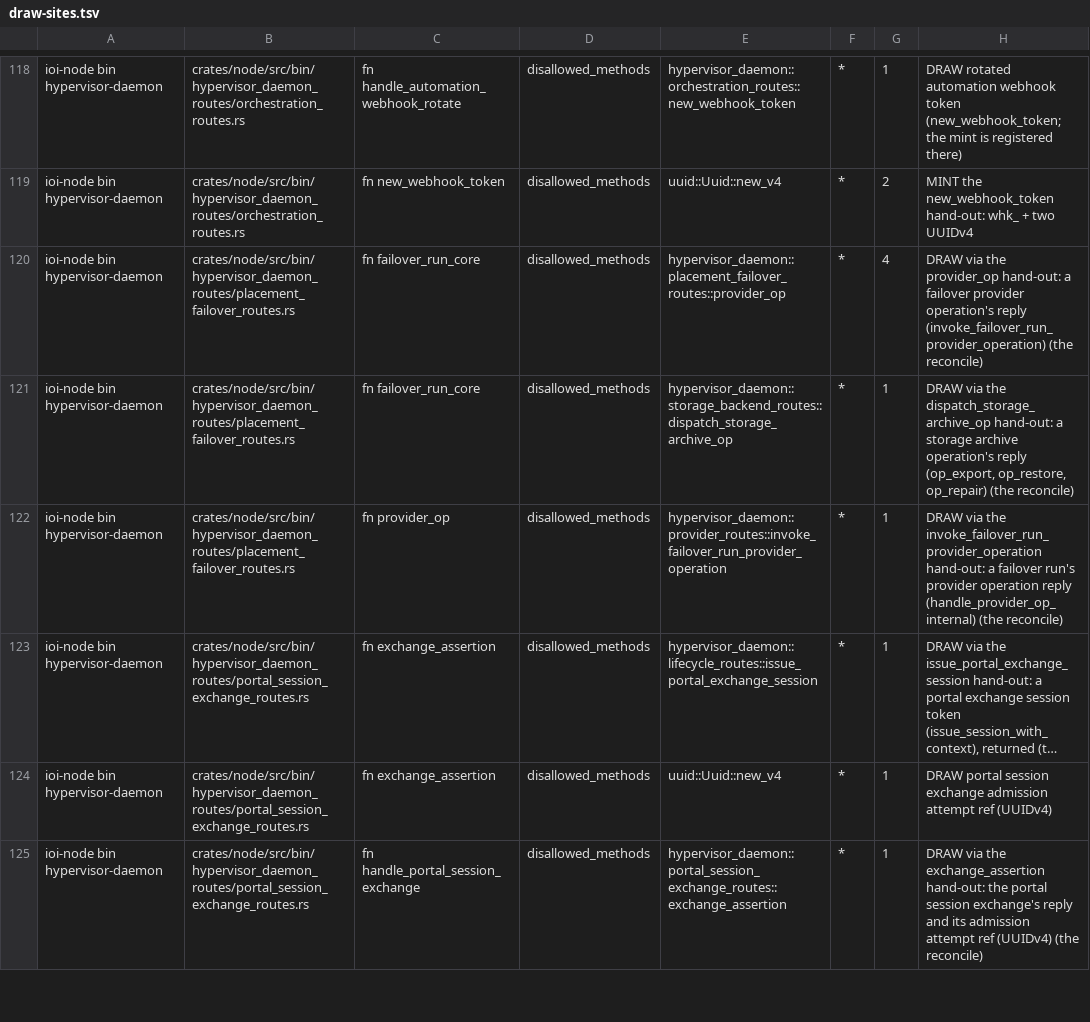
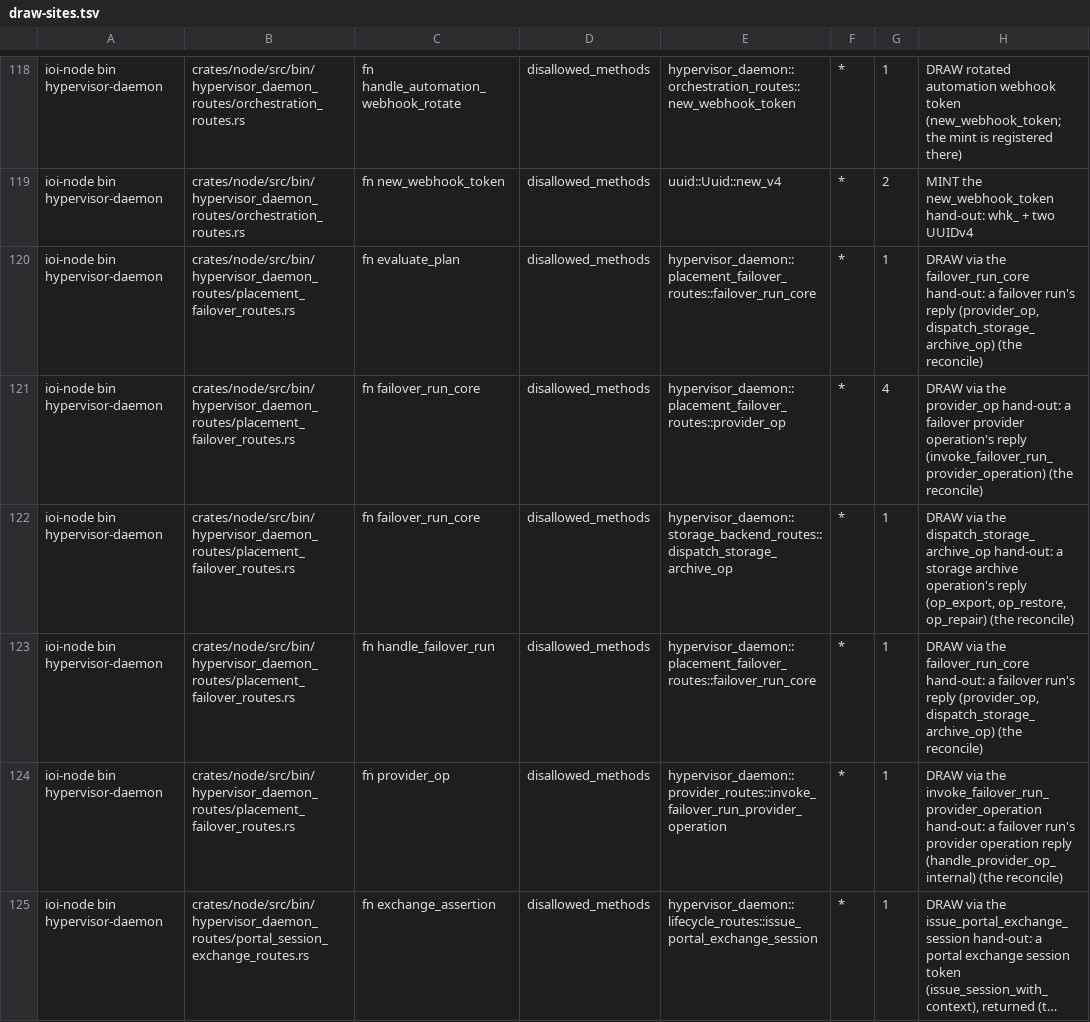
Before and after one commit to ioi-foundation/ioi, a TSV file: crates/node/mint-gate/draw-sites.tsv, drawn as a sheet; only a part is shown, gaps mark what is left out; the shorter side is filled out with more unchanged rows; long unchanged cells end in …; the diff names each change by its address in the sheet, - before the commit and + after, or states it on an @@ line.

```diff
--- a/crates/node/mint-gate/draw-sites.tsv
+++ b/crates/node/mint-gate/draw-sites.tsv
+row 120: ioi-node bin hypervisor-daemon | crates/node/src/bin/hypervisor_daemon_routes/placement_failover_routes.rs | fn evaluate_plan | disallowed_methods | hypervisor_daemon::placement_failover_routes::failover_run_core | * | 1 | DRAW via the failover_run_core hand-out: a failover run's reply (provider_op, dispatch_storage_archive_op) (the reconcile)
+row 123: ioi-node bin hypervisor-daemon | crates/node/src/bin/hypervisor_daemon_routes/placement_failover_routes.rs | fn handle_failover_run | disallowed_methods | hypervisor_daemon::placement_failover_routes::failover_run_core | * | 1 | DRAW via the failover_run_core hand-out: a failover run's reply (provider_op, dispatch_storage_archive_op) (the reconcile)
```
Also changed, not shown: crates/node/mint-gate/hand-outs.tsv, 3 other files.
